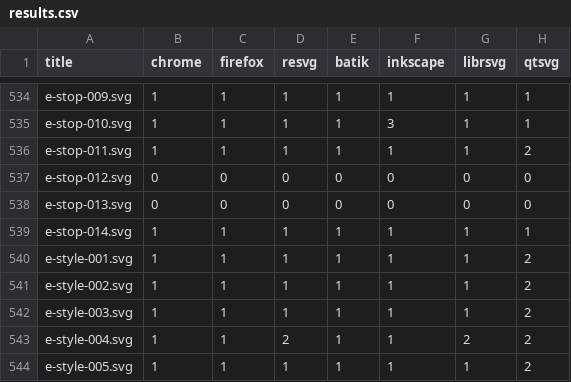
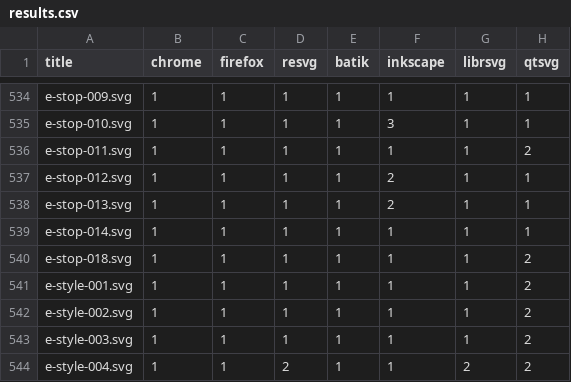
Before and after one commit to RazrFalcon/resvg-test-suite, a CSV file: results.csv, drawn as a sheet; only a part is shown, gaps mark what is left out; the shorter side is filled out with more unchanged rows.

Commit message:
e-stop-012 and e-stop-013 is no longer an UB.

```diff
--- a/results.csv
+++ b/results.csv
@@ -536,5 +536,6 @@ e-stop-010.svg,1,1,1,1,3,1,1
 e-stop-011.svg,1,1,1,1,1,1,2
-e-stop-012.svg,0,0,0,0,0,0,0
-e-stop-013.svg,0,0,0,0,0,0,0
+e-stop-012.svg,1,1,1,1,2,1,1
+e-stop-013.svg,1,1,1,1,2,1,1
 e-stop-014.svg,1,1,1,1,1,1,1
+e-stop-018.svg,1,1,1,1,1,1,2
 e-style-001.svg,1,1,1,1,1,1,2
```
Also changed, not shown: 5 other files.
